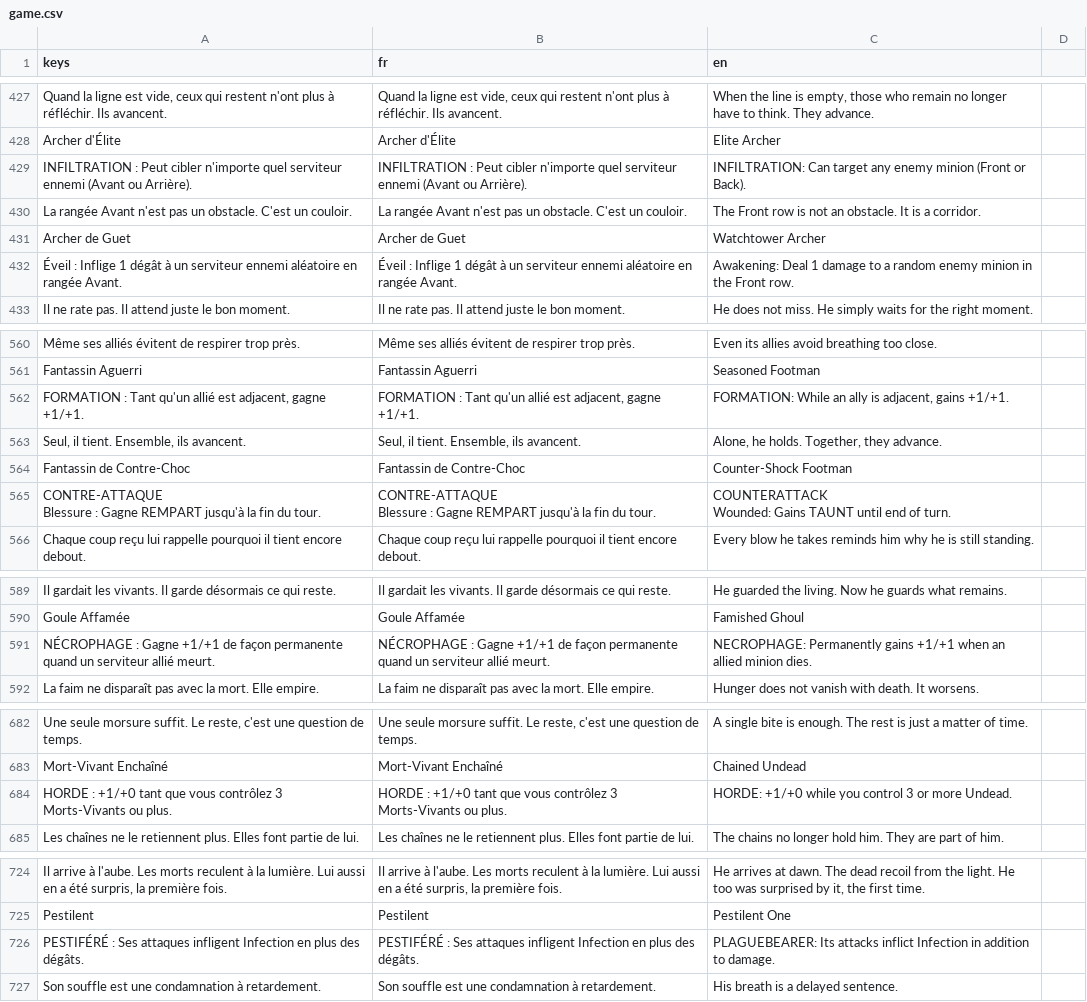
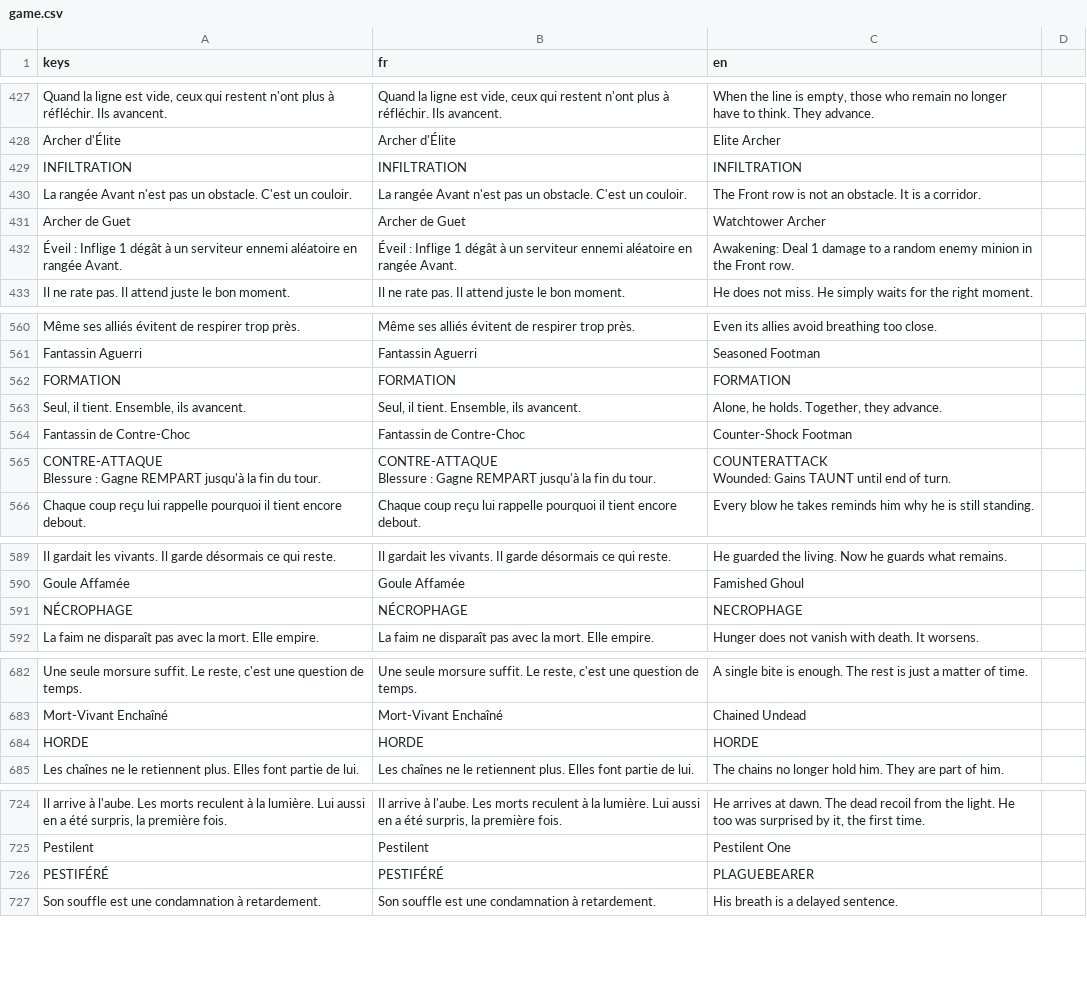
Before and after one commit to Nicolas82200/Wyrdane, a CSV file: translations/game.csv, drawn as a sheet; only a part is shown, gaps mark what is left out; removed rows and columns are numbered as before the commit, all else as after; the diff covers the shown part only; the diff names each change by its address in the sheet, - before the commit and + after, or states it on an @@ line.

Commit message:
cleanup: stop repeating keyword explanations in card descriptions
13 cards spelled out what their keyword already does (e.g. "FORMATION:
While an ally is adjacent, gains +1/+1.") duplicating the keyword's
own tooltip. Trimmed them to just the keyword name, matching the
convention already used by most other keyword-only cards (CORRUPTION,
ASSAUT, TERREUR...).

```diff
--- a/translations/game.csv
+++ b/translations/game.csv
-row 429: INFILTRATION : Peut cibler n'importe quel serviteur ennemi (Avant ou Arrière). | INFILTRATION : Peut cibler n'importe quel serviteur ennemi (Avant ou Arrière). | INFILTRATION: Can target any enemy minion (Front or Back).
+row 429: INFILTRATION | INFILTRATION | INFILTRATION
-row 562: FORMATION : Tant qu'un allié est adjacent, gagne +1/+1. | FORMATION : Tant qu'un allié est adjacent, gagne +1/+1. | FORMATION: While an ally is adjacent, gains +1/+1.
+row 562: FORMATION | FORMATION | FORMATION
-row 591: NÉCROPHAGE : Gagne +1/+1 de façon permanente quand un serviteur allié meurt. | NÉCROPHAGE : Gagne +1/+1 de façon permanente quand un serviteur allié meurt. | NECROPHAGE: Permanently gains +1/+1 when an allied minion dies.
+row 591: NÉCROPHAGE | NÉCROPHAGE | NECROPHAGE
-row 684: HORDE : +1/+0 tant que vous contrôlez 3 Morts-Vivants ou plus. | HORDE : +1/+0 tant que vous contrôlez 3 Morts-Vivants ou plus. | HORDE: +1/+0 while you control 3 or more Undead.
+row 684: HORDE | HORDE | HORDE
-row 726: PESTIFÉRÉ : Ses attaques infligent Infection en plus des dégâts. | PESTIFÉRÉ : Ses attaques infligent Infection en plus des dégâts. | PLAGUEBEARER: Its attacks inflict Infection in addition to damage.
+row 726: PESTIFÉRÉ | PESTIFÉRÉ | PLAGUEBEARER
```
Also changed, not shown: 1 added row and 2 removed rows elsewhere in this file, 17 other files.
